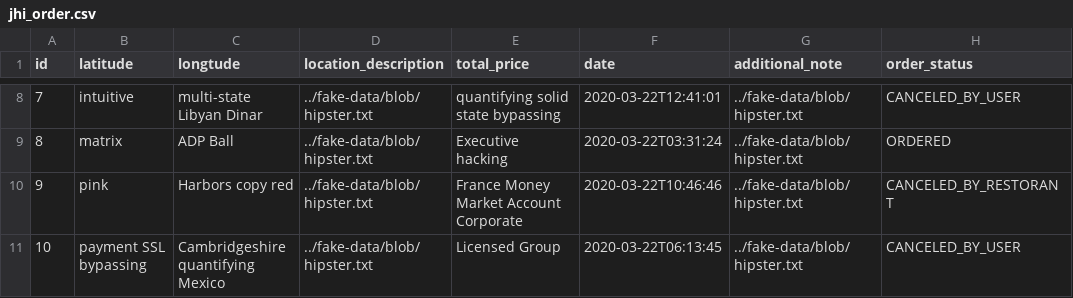
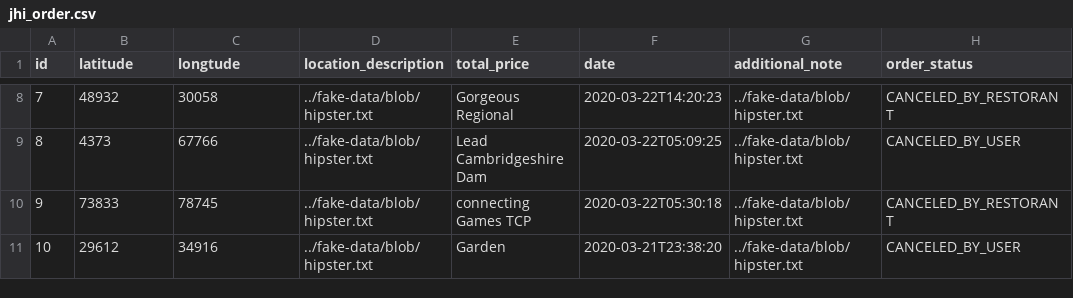
Before and after one commit to hailemaryam/deliverETH, a CSV file: src/main/resources/config/liquibase/fake-data/jhi_order.csv, drawn as a sheet; only a part is shown, gaps mark what is left out; the diff covers the shown part only.

Commit message:
latitude and longtude string value changed ot float.

```diff
--- a/src/main/resources/config/liquibase/fake-data/jhi_order.csv
+++ b/src/main/resources/config/liquibase/fake-data/jhi_order.csv
@@ -8,4 +8,4 @@ id;latitude;longtude;location_description;total_price;date;additional_note;order
-7;intuitive;multi-state Libyan Dinar;../fake-data/blob/hipster.txt;quantifying solid state bypassing;2020-03-22T12:41:01;../fake-data/blob/hipster.txt;CANCELED_BY_USER
-8;matrix;ADP Ball;../fake-data/blob/hipster.txt;Executive hacking;2020-03-22T03:31:24;../fake-data/blob/hipster.txt;ORDERED
-9;pink;Harbors copy red;../fake-data/blob/hipster.txt;France Money Market Account Corporate;2020-03-22T10:46:46;../fake-data/blob/hipster.txt;CANCELED_BY_RESTORANT
-10;payment SSL bypassing;Cambridgeshire quantifying Mexico;../fake-data/blob/hipster.txt;Licensed Group;2020-03-22T06:13:45;../fake-data/blob/hipster.txt;CANCELED_BY_USER
+7;48932;30058;../fake-data/blob/hipster.txt;Gorgeous Regional;2020-03-22T14:20:23;../fake-data/blob/hipster.txt;CANCELED_BY_RESTORANT
+8;4373;67766;../fake-data/blob/hipster.txt;Lead Cambridgeshire Dam;2020-03-22T05:09:25;../fake-data/blob/hipster.txt;CANCELED_BY_USER
+9;73833;78745;../fake-data/blob/hipster.txt;connecting Games TCP;2020-03-22T05:30:18;../fake-data/blob/hipster.txt;CANCELED_BY_RESTORANT
+10;29612;34916;../fake-data/blob/hipster.txt;Garden;2020-03-21T23:38:20;../fake-data/blob/hipster.txt;CANCELED_BY_USER
```
Also changed, not shown: 29 edited cells elsewhere in this file, 10 other files.
